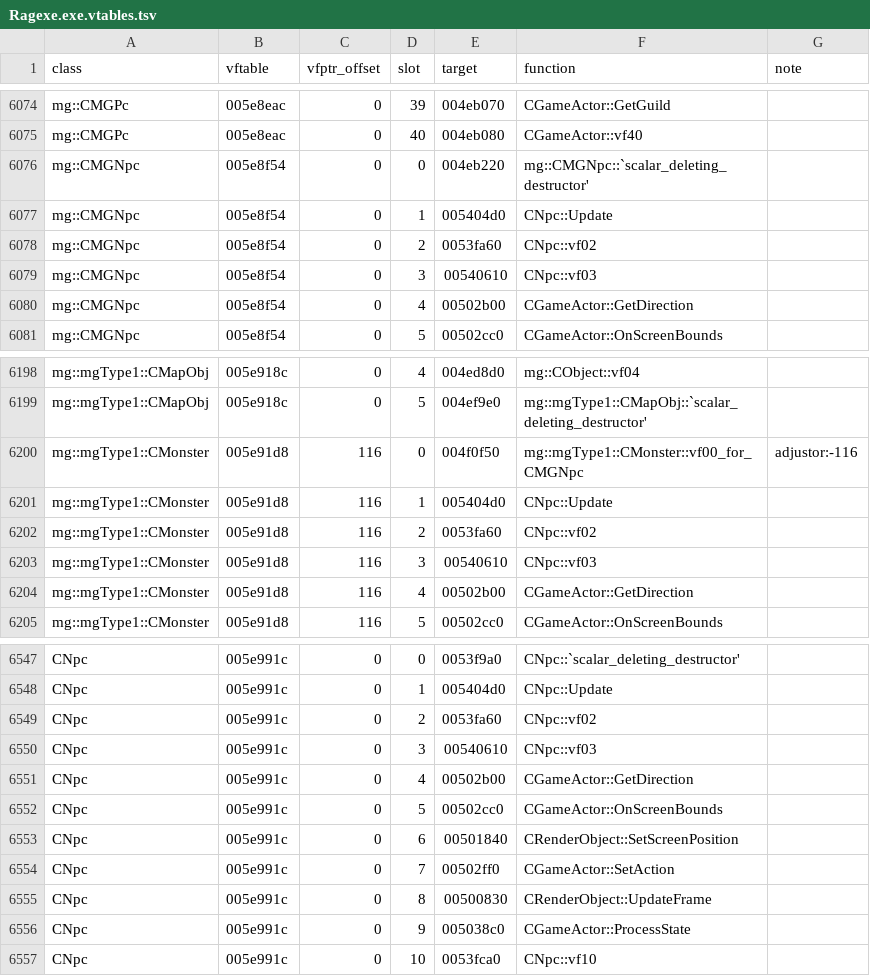
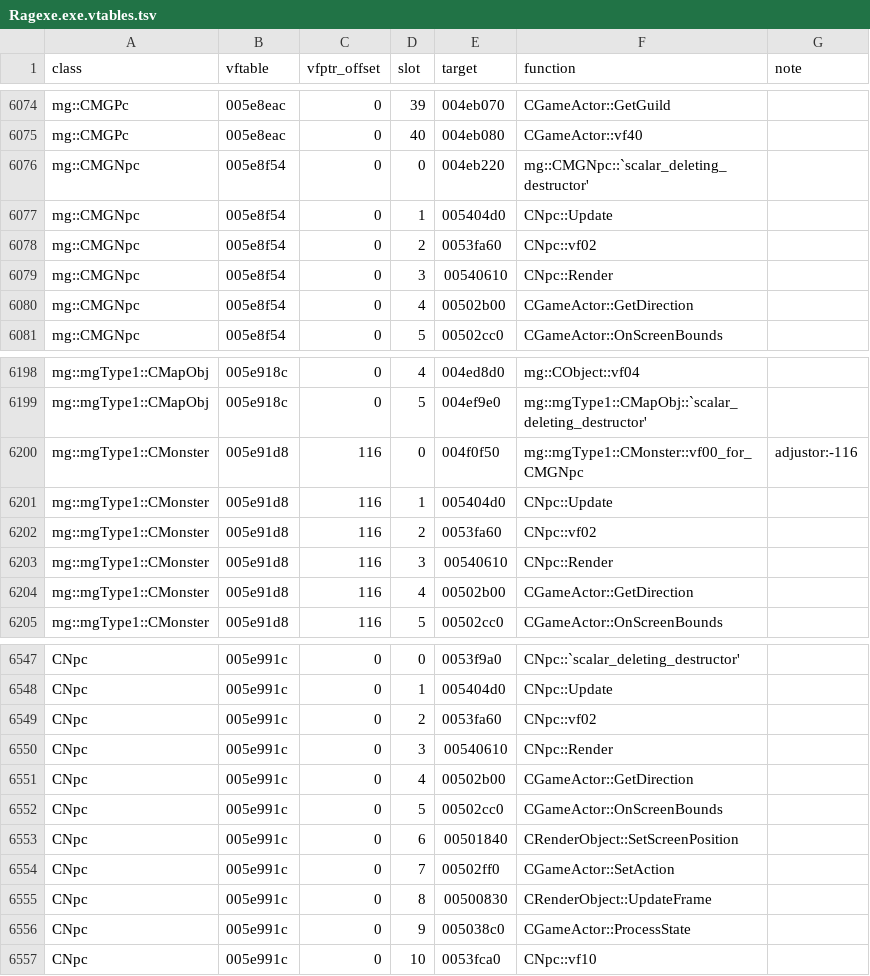
Before and after one commit to keyehzy/ragexe, a TSV file: analysis/exports/Ragexe.exe.vtables.tsv, drawn as a sheet; only a part is shown, gaps mark what is left out.

```diff
--- a/analysis/exports/Ragexe.exe.vtables.tsv
+++ b/analysis/exports/Ragexe.exe.vtables.tsv
@@ -6078,3 +6078,3 @@ mg::CMGNpc	005e8f54	0	1	005404d0	CNpc::Update
 mg::CMGNpc	005e8f54	0	2	0053fa60	CNpc::vf02	
-mg::CMGNpc	005e8f54	0	3	00540610	CNpc::vf03	
+mg::CMGNpc	005e8f54	0	3	00540610	CNpc::Render	
 mg::CMGNpc	005e8f54	0	4	00502b00	CGameActor::GetDirection	
@@ -6202,3 +6202,3 @@ mg::mgType1::CMonster	005e91d8	116	1	005404d0	CNpc::Update
 mg::mgType1::CMonster	005e91d8	116	2	0053fa60	CNpc::vf02	
-mg::mgType1::CMonster	005e91d8	116	3	00540610	CNpc::vf03	
+mg::mgType1::CMonster	005e91d8	116	3	00540610	CNpc::Render	
 mg::mgType1::CMonster	005e91d8	116	4	00502b00	CGameActor::GetDirection	
@@ -6549,3 +6549,3 @@ CNpc	005e991c	0	1	005404d0	CNpc::Update
 CNpc	005e991c	0	2	0053fa60	CNpc::vf02	
-CNpc	005e991c	0	3	00540610	CNpc::vf03	
+CNpc	005e991c	0	3	00540610	CNpc::Render	
 CNpc	005e991c	0	4	00502b00	CGameActor::GetDirection	
```
Also changed, not shown: analysis/ledger.tsv, 15 other files.
